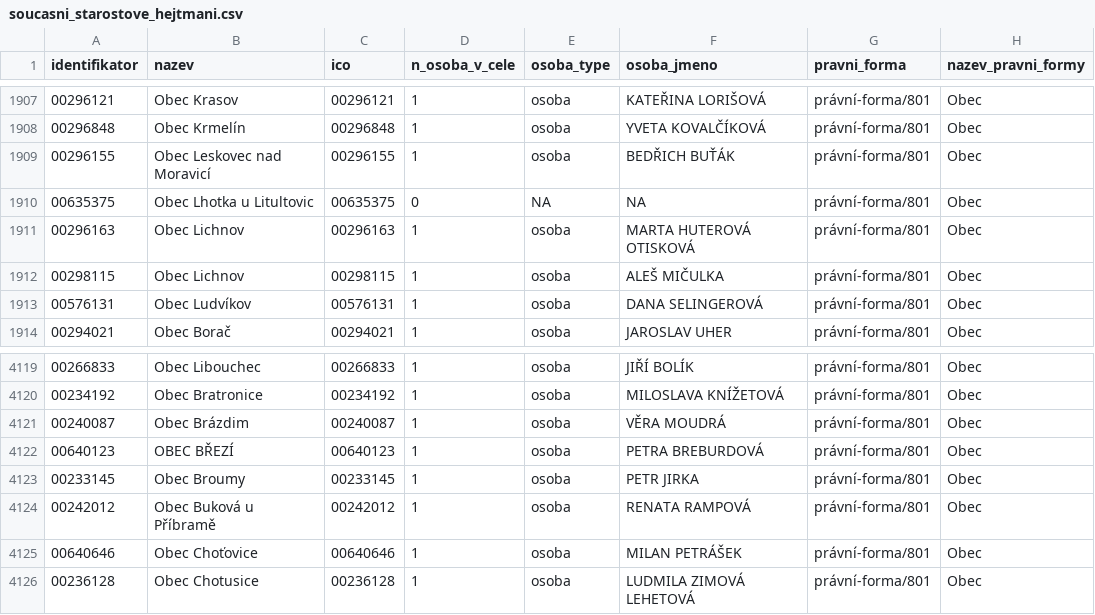
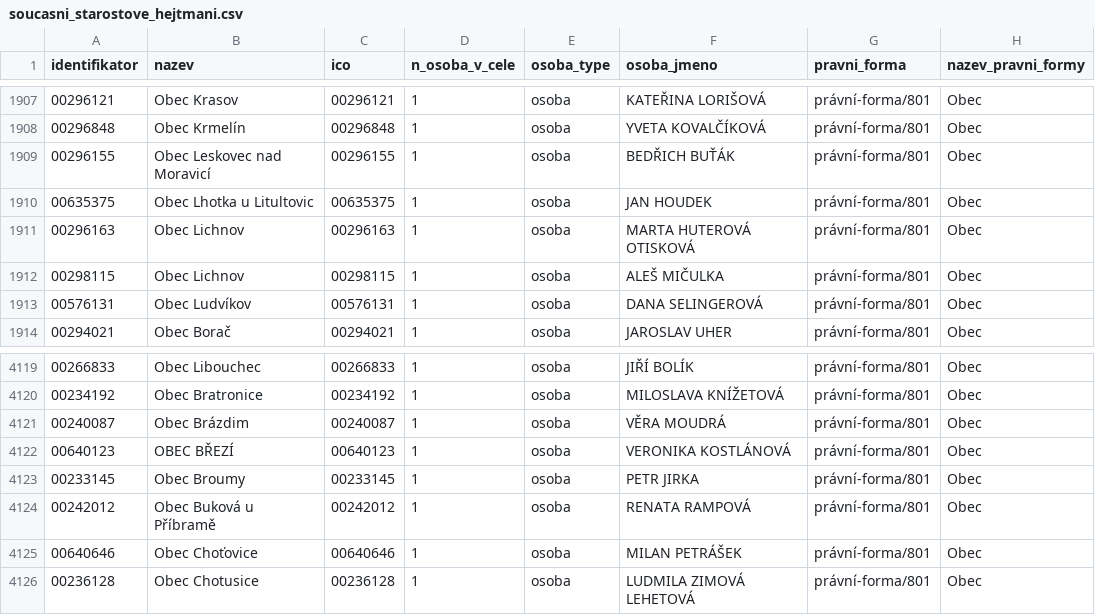
Before and after one commit to skvrnami/mayors2, a CSV file: output/soucasni_starostove_hejtmani.csv, drawn as a sheet; only a part is shown, gaps mark what is left out.

```diff
--- a/output/soucasni_starostove_hejtmani.csv
+++ b/output/soucasni_starostove_hejtmani.csv
@@ -1909,3 +1909,3 @@
 "00296155","Obec Leskovec nad Moravicí","00296155",1,"osoba","BEDŘICH BUŤÁK","právní-forma/801","Obec"
-"00635375","Obec Lhotka u Litultovic","00635375",0,NA,NA,"právní-forma/801","Obec"
+"00635375","Obec Lhotka u Litultovic","00635375",1,"osoba","JAN HOUDEK","právní-forma/801","Obec"
 "00296163","Obec Lichnov","00296163",1,"osoba","MARTA HUTEROVÁ OTISKOVÁ","právní-forma/801","Obec"
@@ -4121,3 +4121,3 @@
 "00240087","Obec Brázdim","00240087",1,"osoba","VĚRA MOUDRÁ","právní-forma/801","Obec"
-"00640123","OBEC BŘEZÍ","00640123",1,"osoba","PETRA BREBURDOVÁ","právní-forma/801","Obec"
+"00640123","OBEC BŘEZÍ","00640123",1,"osoba","VERONIKA KOSTLÁNOVÁ","právní-forma/801","Obec"
 "00233145","Obec Broumy","00233145",1,"osoba","PETR JIRKA","právní-forma/801","Obec"
```
Also changed, not shown: 2 other files.
